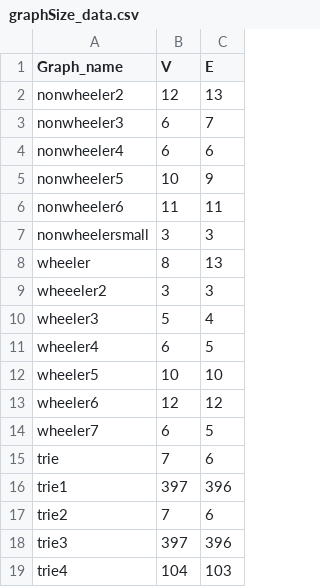
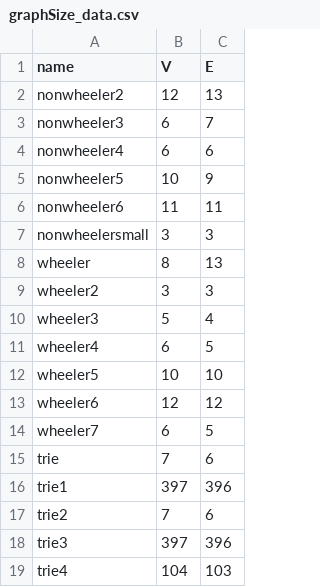
Before and after one commit to emmagan/jhu_comp_gen, a CSV file: benchmark/graphSize_data.csv, drawn as a sheet.

Commit message:
benchmarking graphs

```diff
--- a/benchmark/graphSize_data.csv
+++ b/benchmark/graphSize_data.csv
@@ -1,2 +1,2 @@
-Graph_name,V,E
+name,V,E
 nonwheeler2,12,13
@@ -8,3 +8,3 @@ nonwheelersmall,3,3
 wheeler,8,13
-wheeeler2,3,3
+wheeler2,3,3
 wheeler3,5,4
```
Also changed, not shown: 7 other files.
